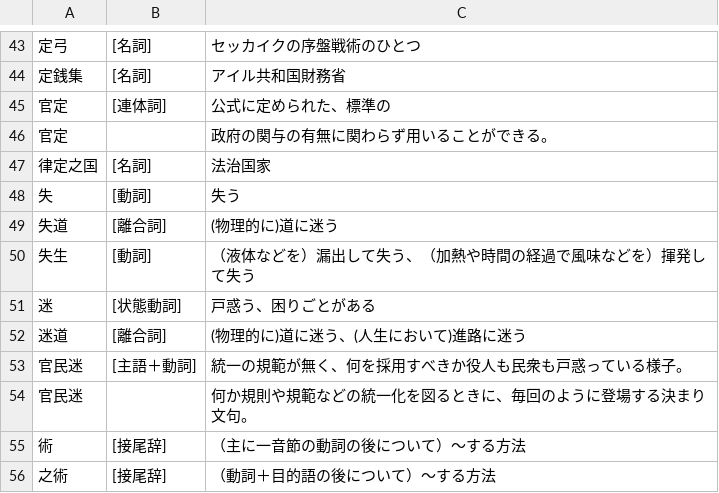
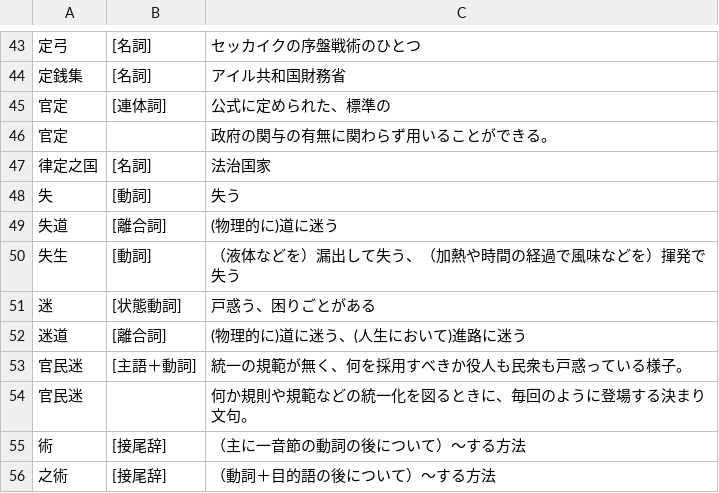
Before and after one commit to yasusho/linzklar_and_pmcp_paper_dictionary, a TSV file: entries_1_15_函包箱.tsv, drawn as a sheet; only a part is shown, gaps mark what is left out.

```diff
--- a/entries_1_15_函包箱.tsv
+++ b/entries_1_15_函包箱.tsv
@@ -49,3 +49,3 @@
 失道	[離合詞]	(物理的に)道に迷う
-失生	[動詞]	（液体などを）漏出して失う、（加熱や時間の経過で風味などを）揮発して失う
+失生	[動詞]	（液体などを）漏出して失う、（加熱や時間の経過で風味などを）揮発で失う
 迷	[状態動詞]	戸惑う、困りごとがある
```
Also changed, not shown: entries_1_03_六.tsv, entries_1_04_人.tsv, 20 other files.
